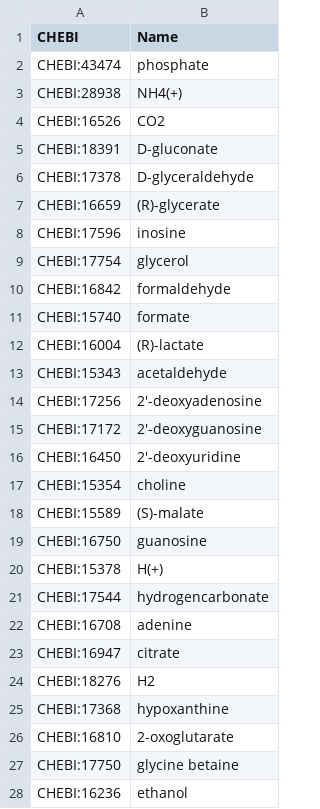
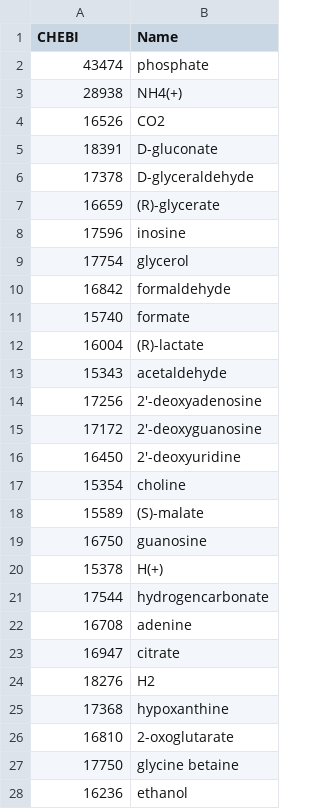
Before and after one commit to stelmo/VibrioNatriegens, a CSV file: data/model/exchange_metabolites.csv, drawn as a sheet; only a part is shown; the diff covers the shown part only.

```diff
--- a/data/model/exchange_metabolites.csv
+++ b/data/model/exchange_metabolites.csv
@@ -1,28 +1,28 @@
 CHEBI,Name
-CHEBI:43474,phosphate
-CHEBI:28938,NH4(+)
-CHEBI:16526,CO2
-CHEBI:18391,D-gluconate
-CHEBI:17378,D-glyceraldehyde
-CHEBI:16659,(R)-glycerate
-CHEBI:17596,inosine
-CHEBI:17754,glycerol
-CHEBI:16842,formaldehyde
-CHEBI:15740,formate
-CHEBI:16004,(R)-lactate
-CHEBI:15343,acetaldehyde
-CHEBI:17256,2'-deoxyadenosine
-CHEBI:17172,2'-deoxyguanosine
-CHEBI:16450,2'-deoxyuridine
-CHEBI:15354,choline
-CHEBI:15589,(S)-malate
-CHEBI:16750,guanosine
-CHEBI:15378,H(+)
-CHEBI:17544,hydrogencarbonate
-CHEBI:16708,adenine
-CHEBI:16947,citrate
-CHEBI:18276,H2
-CHEBI:17368,hypoxanthine
-CHEBI:16810,2-oxoglutarate
-CHEBI:17750,glycine betaine
-CHEBI:16236,ethanol
+43474,phosphate
+28938,NH4(+)
+16526,CO2
+18391,D-gluconate
+17378,D-glyceraldehyde
+16659,(R)-glycerate
+17596,inosine
+17754,glycerol
+16842,formaldehyde
+15740,formate
+16004,(R)-lactate
+15343,acetaldehyde
+17256,2'-deoxyadenosine
+17172,2'-deoxyguanosine
+16450,2'-deoxyuridine
+15354,choline
+15589,(S)-malate
+16750,guanosine
+15378,H(+)
+17544,hydrogencarbonate
+16708,adenine
+16947,citrate
+18276,H2
+17368,hypoxanthine
+16810,2-oxoglutarate
+17750,glycine betaine
+16236,ethanol
```
Also changed, not shown: 90 edited cells elsewhere in this file, data/model/metabolic_reactions.csv, 16 other files.
